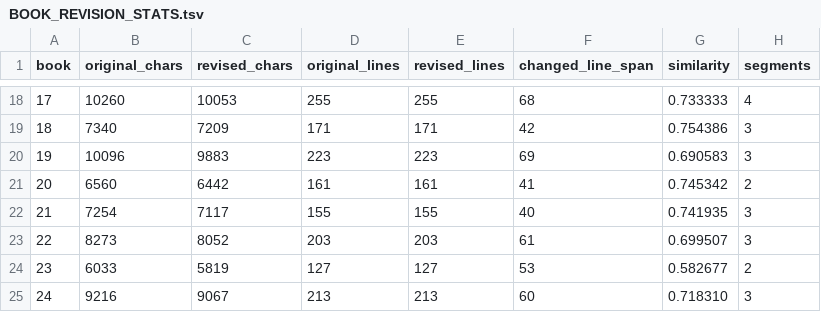
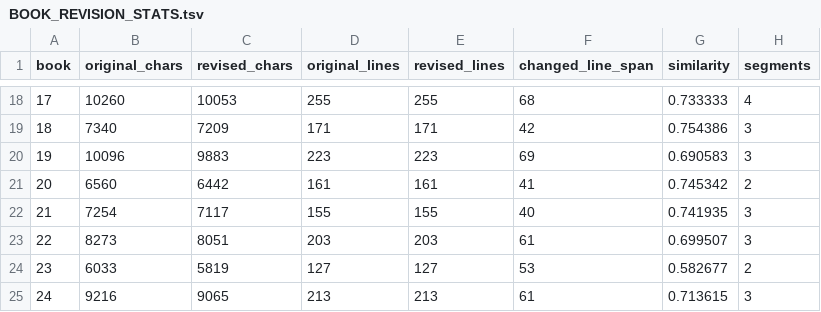
Before and after one commit to horse/odyssey, a TSV file: translation/zh-hant-tw/full-revision/BOOK_REVISION_STATS.tsv, drawn as a sheet; only a part is shown, gaps mark what is left out.

Commit message:
Finalize Traditional Chinese revision validation

```diff
--- a/translation/zh-hant-tw/full-revision/BOOK_REVISION_STATS.tsv
+++ b/translation/zh-hant-tw/full-revision/BOOK_REVISION_STATS.tsv
@@ -22,4 +22,4 @@ book	original_chars	revised_chars	original_lines	revised_lines	changed_line_span
 21	7254	7117	155	155	40	0.741935	3
-22	8273	8052	203	203	61	0.699507	3
+22	8273	8051	203	203	61	0.699507	3
 23	6033	5819	127	127	53	0.582677	2
-24	9216	9067	213	213	60	0.718310	3
+24	9216	9065	213	213	61	0.713615	3
```
Also changed, not shown: 3 other files.
